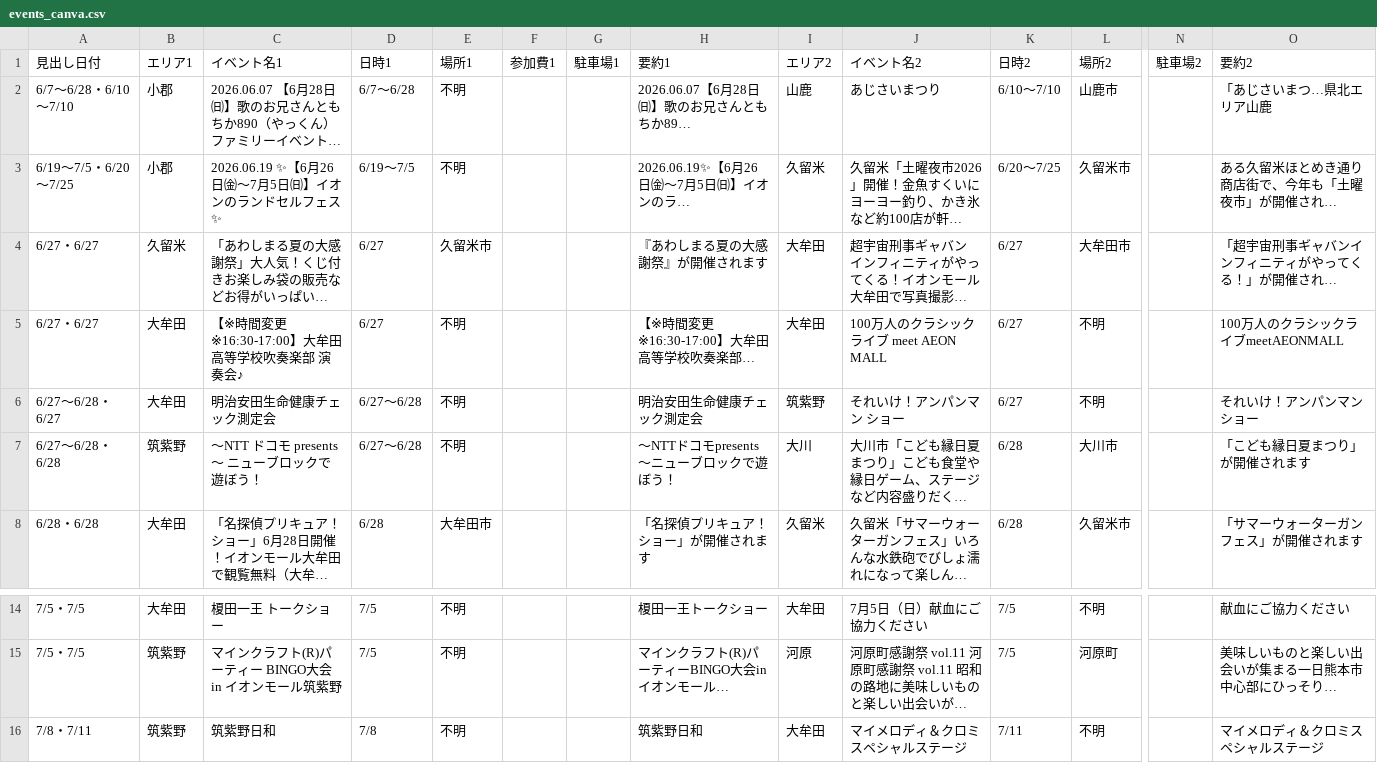
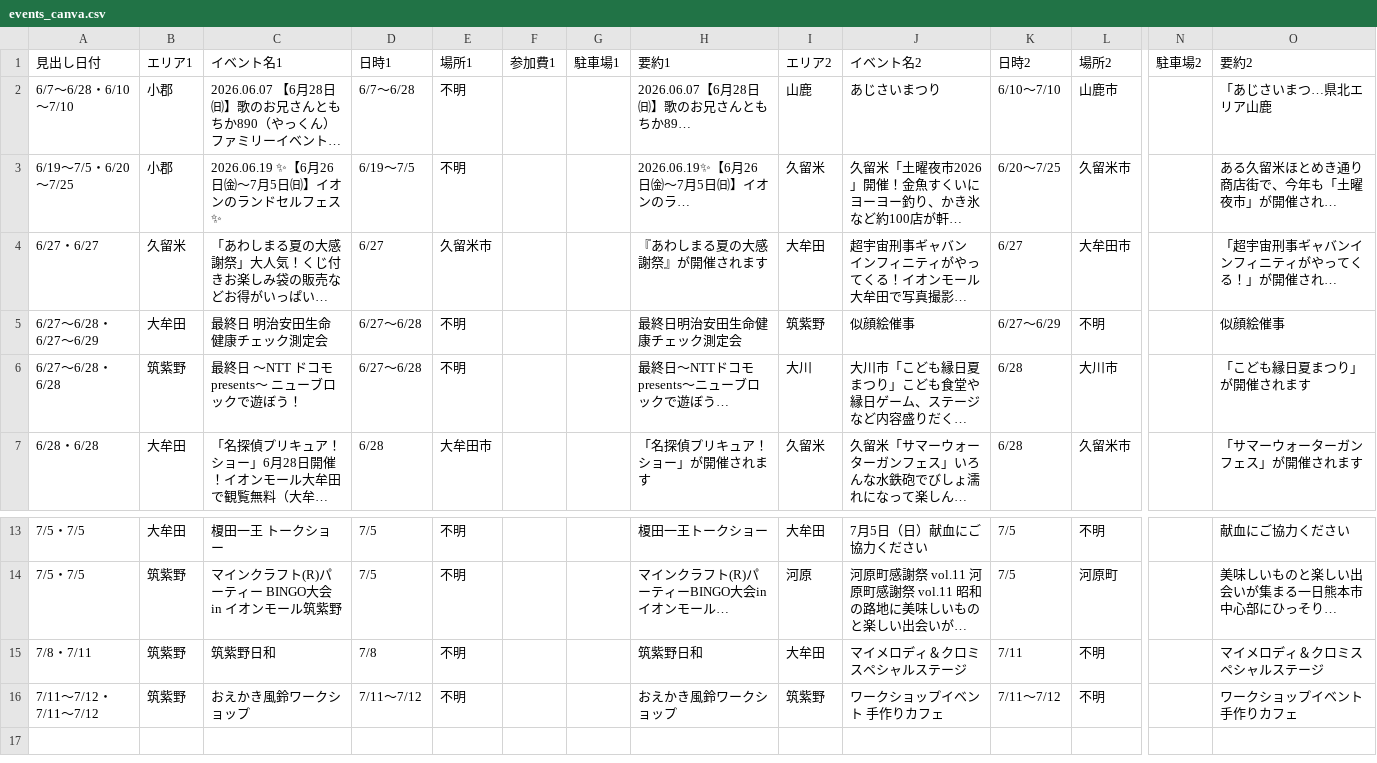
Before and after one commit to kanomegudesign-glitch/kyushu-events, a CSV file: events_canva.csv, drawn as a sheet; only a part is shown, gaps mark what is left out; long unchanged cells end in …; removed rows and columns are numbered as before the commit, all else as after; rows hold the shown columns only; the diff names each change by its address in the sheet, - before the commit and + after, or states it on an @@ line.

```diff
--- a/events_canva.csv
+++ b/events_canva.csv
-row 5: 6/27・6/27 | 大牟田 | 【※時間変更※16:30-17:00】大牟田高等学校吹奏楽部 演奏会♪ | 6/27 | 不明 |  |  | 【※時間変更※16:30-17:00】大牟田高等学校吹奏楽部… | 大牟田 | 100万人のクラシックライブ meet AEON MALL | 6/27 | 不明 |  | 100万人のクラシックライブmeetAEONMALL
-A5: 6/27〜6/28・6/27
+A5: 6/27〜6/28・6/27〜6/29
-C5: 明治安田生命健康チェック測定会
+C5: 最終日 明治安田生命健康チェック測定会
-H5: 明治安田生命健康チェック測定会
+H5: 最終日明治安田生命健康チェック測定会
-J5: それいけ！アンパンマン ショー
+J5: 似顔絵催事
-K5: 6/27
+K5: 6/27〜6/29
-O5: それいけ！アンパンマンショー
+O5: 似顔絵催事
-C6: 〜NTT ドコモ presents～ ニューブロックで遊ぼう！
+C6: 最終日 〜NTT ドコモ presents～ ニューブロックで遊ぼう！
-H6: 〜NTTドコモpresents～ニューブロックで遊ぼう！
+H6: 最終日〜NTTドコモpresents～ニューブロックで遊ぼう…
+row 16: 7/11〜7/12・7/11〜7/12 | 筑紫野 | おえかき風鈴ワークショップ | 7/11〜7/12 | 不明 |  |  | おえかき風鈴ワークショップ | 筑紫野 | ワークショップイベント 手作りカフェ | 7/11〜7/12 | 不明 |  | ワークショップイベント手作りカフェ
```
Also changed, not shown: 1 other file.
